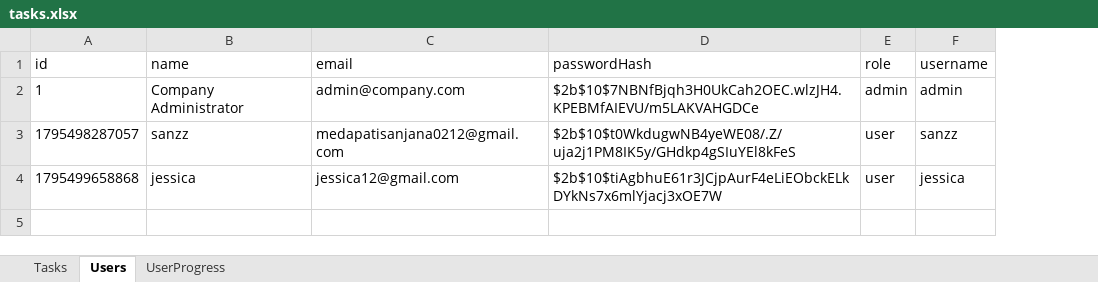
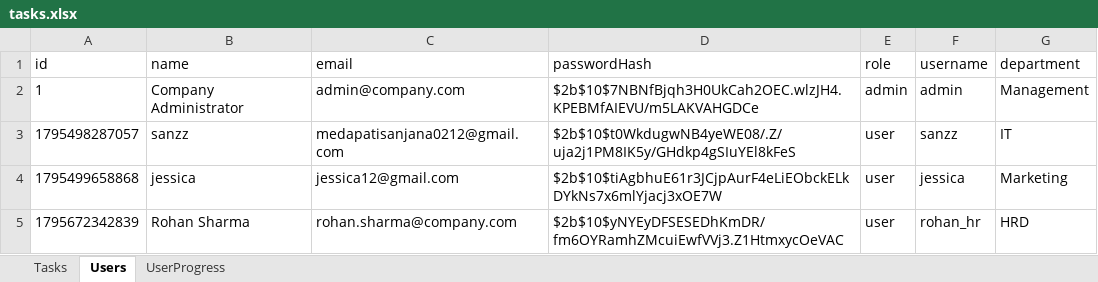
Before and after one commit to Medapatisanjana12/AttendaceFlow, an Excel workbook: backend/tasks.xlsx, sheet Users, drawn as a sheet; values as stored, in another font and other column widths than the file's, no borders; the diff names each change by its address in the sheet, - before the commit and + after, or states it on an @@ line.

```diff
--- a/backend/tasks.xlsx (sheet Users)
+++ b/backend/tasks.xlsx (sheet Users)
+column G (department), rows 2-4: Management | IT | Marketing
+row 5: 1795672342839 | Rohan Sharma | rohan.sharma@company.com | $2b$10$yNYEyDFSESEDhKmDR/fm6OYRamhZMcuiEwfVVj3.Z1HtmxycOeVAC | user | rohan_hr | HRD
```
Also changed, not shown: sheet UserProgress, 4 other files.
